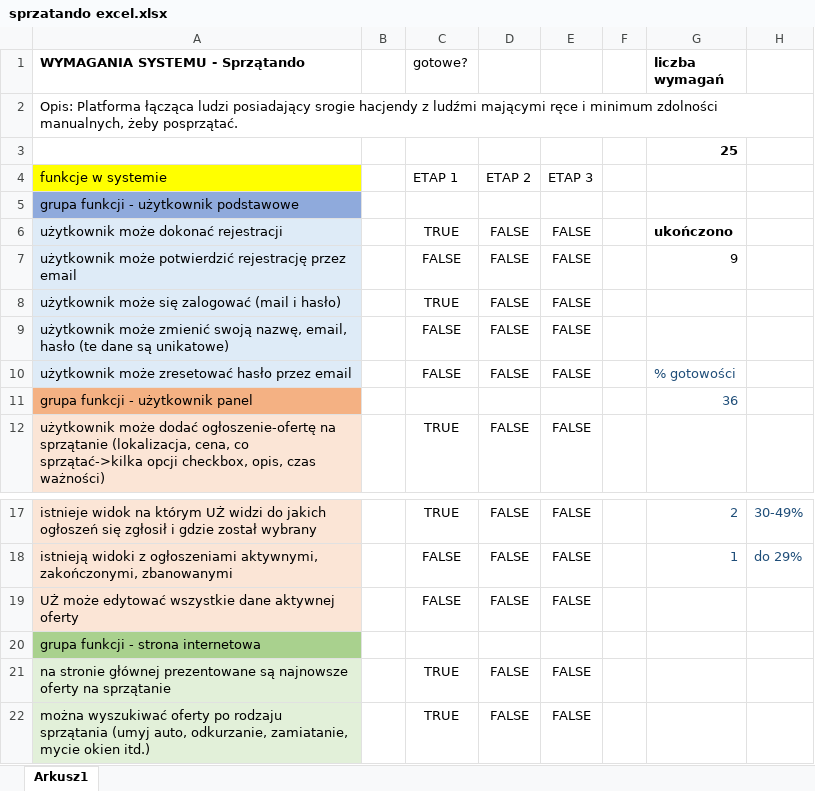
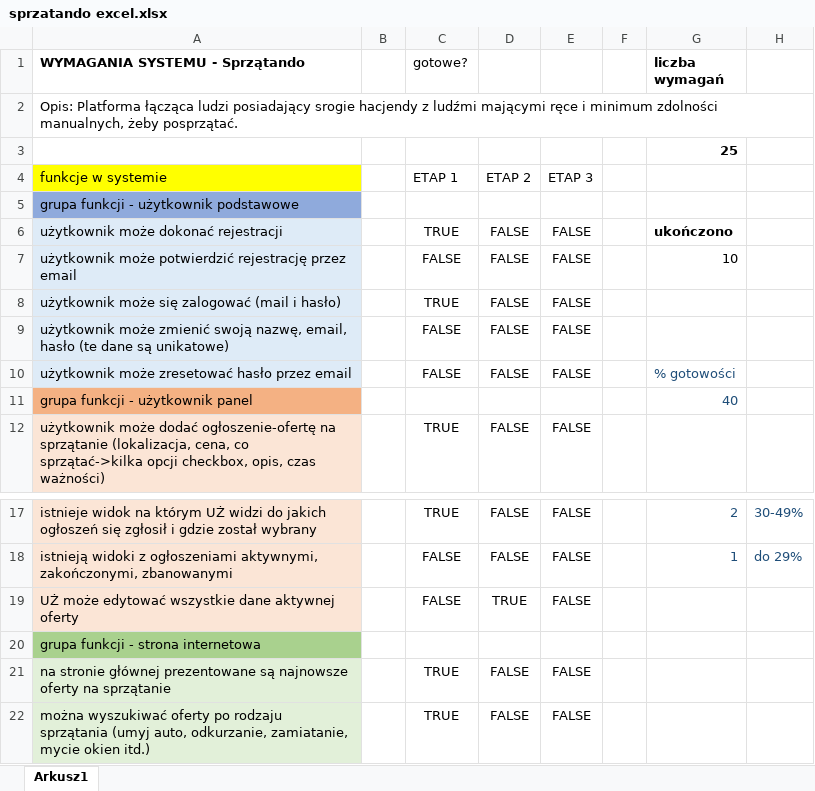
Before and after one commit to Kry555/szpontando, an Excel workbook: sprzatando excel.xlsx, sheet Arkusz1, drawn as a sheet; only a part is shown, gaps mark what is left out; values as stored, in another font and other column widths than the file's, no borders; conditional formats not drawn; the diff names each change by its address in the sheet, - before the commit and + after, or states it on an @@ line.

Commit message:
okazało sie że ja z dupy zrobiłem jeden punkt
i nie wiedziałem w etapie 1 już bylo zrobione user moze edytowac aktywną oferte

```diff
--- a/sprzatando excel.xlsx (sheet Arkusz1)
+++ b/sprzatando excel.xlsx (sheet Arkusz1)
-G7 (liczba wymagań): 9
+G7 (liczba wymagań): 10
-G11 (liczba wymagań): 36
+G11 (liczba wymagań): 40
-D19: FALSE
+D19: TRUE
```
